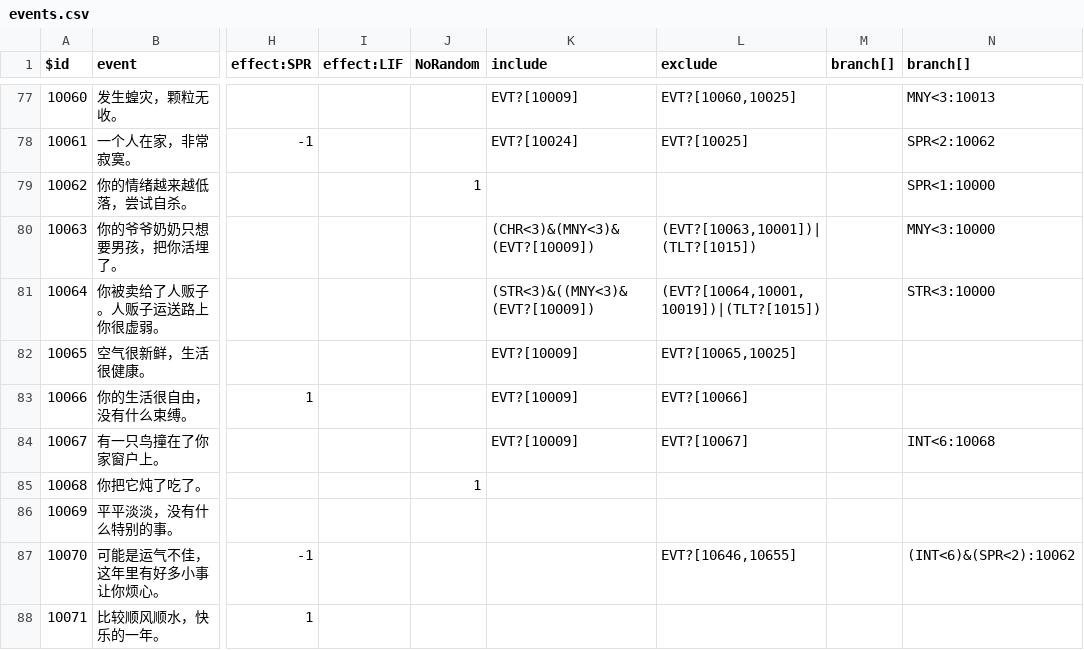
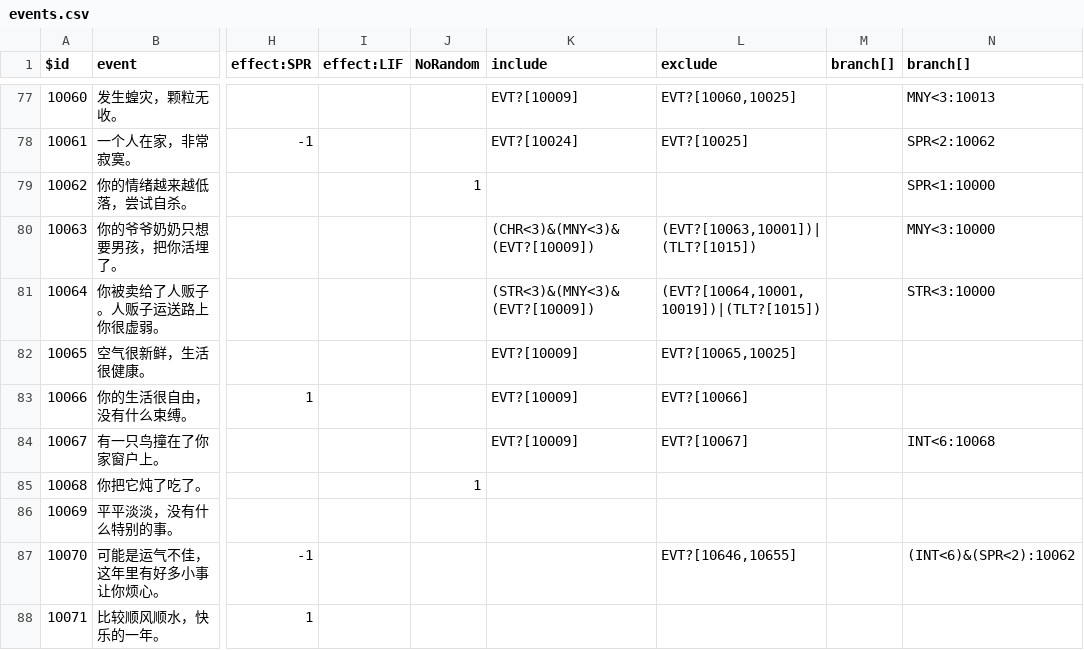
Before and after one commit to VickScarlet/lifeRestart, a CSV file: data/events.csv, drawn as a sheet; only a part is shown, gaps mark what is left out; the diff names each change by its address in the sheet, - before the commit and + after, or states it on an @@ line.

```diff
--- a/data/events.csv
+++ b/data/events.csv
-K81 (include): (STR<3)&((MNY<3)&(EVT?[10009])
+K81 (include): (STR<3)&(MNY<3)&(EVT?[10009])
```
Also changed, not shown: 2 other files.
